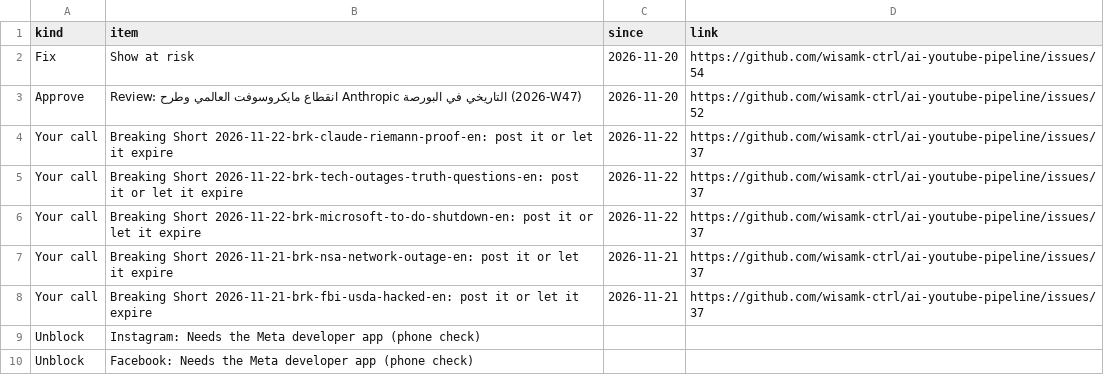
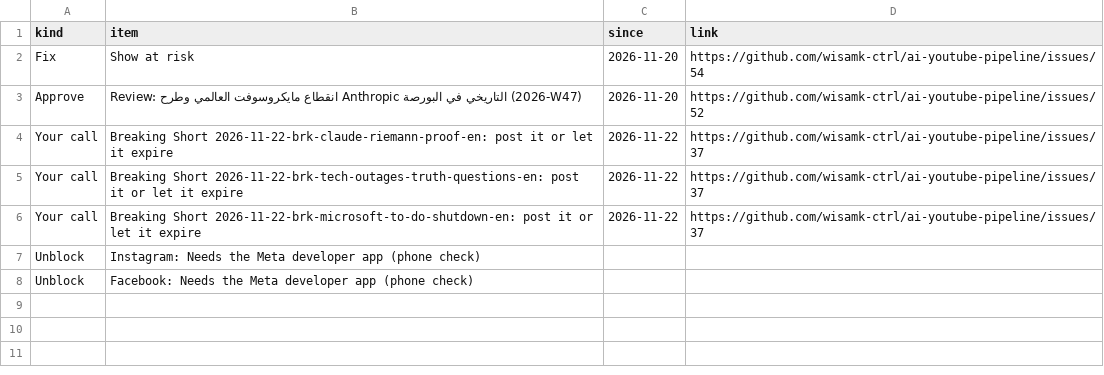
Before and after one commit to wisamk-ctrl/ai-youtube-pipeline, a CSV file: data/dashboard/needs_you.csv, drawn as a sheet; the diff names each change by its address in the sheet, - before the commit and + after, or states it on an @@ line.

```diff
--- a/data/dashboard/needs_you.csv
+++ b/data/dashboard/needs_you.csv
-row 7: Your call | Breaking Short 2026-11-21-brk-nsa-network-outage-en: post it or let it expire | 2026-11-21 | https://github.com/wisamk-ctrl/ai-youtube-pipeline/issues/37
-row 8: Your call | Breaking Short 2026-11-21-brk-fbi-usda-hacked-en: post it or let it expire | 2026-11-21 | https://github.com/wisamk-ctrl/ai-youtube-pipeline/issues/37
```
Also changed, not shown: data/dashboard/pipeline.csv, data/dashboard/platforms.csv, 5 other files.
